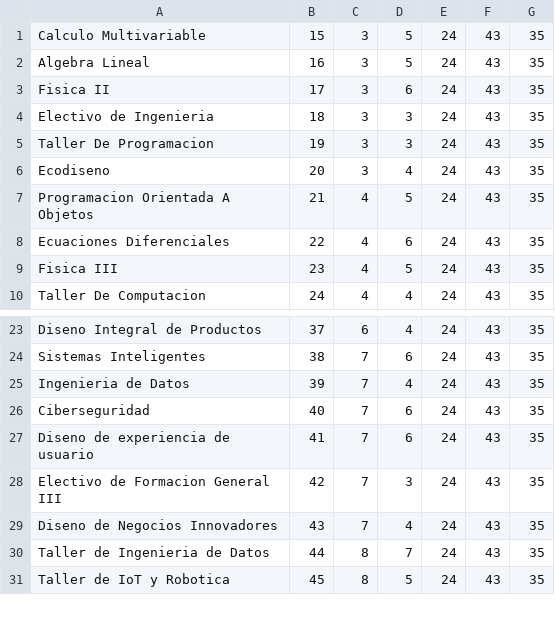
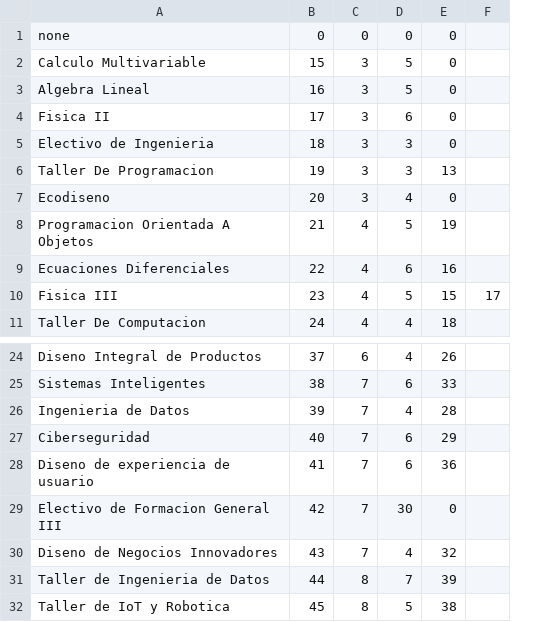
Before and after one commit to gatoAstronomo/Proyecto_POO, a CSV file: asignaturasInformatica.csv, drawn as a sheet; only a part is shown, gaps mark what is left out; removed rows and columns are numbered as before the commit, all else as after; the diff names each change by its address in the sheet, - before the commit and + after, or states it on an @@ line.

Commit message:
Agrega los requisitos correctos al csv y agrega el ramo none con todo en cero para evitar un error

```diff
--- a/asignaturasInformatica.csv
+++ b/asignaturasInformatica.csv
-column E, rows 1-10: all 24; rows 23-31: all 24
-column F, rows 1-10: all 43; rows 23-31: all 43
-column G, rows 1-10: all 35; rows 23-31: all 35
+column E, rows 2-11: 0 | 0 | 0 | 0 | 13 | 0 | 19 | 16 | 15 | 18; rows 24-32: 26 | 33 | 28 | 29 | 36 | 0 | 32 | 39 | 38
+column F, row 10: 17
+row 1: none | 0 | 0 | 0 | 0
-D29: 3
+D29: 30
```
Also changed, not shown: 1 other file.
